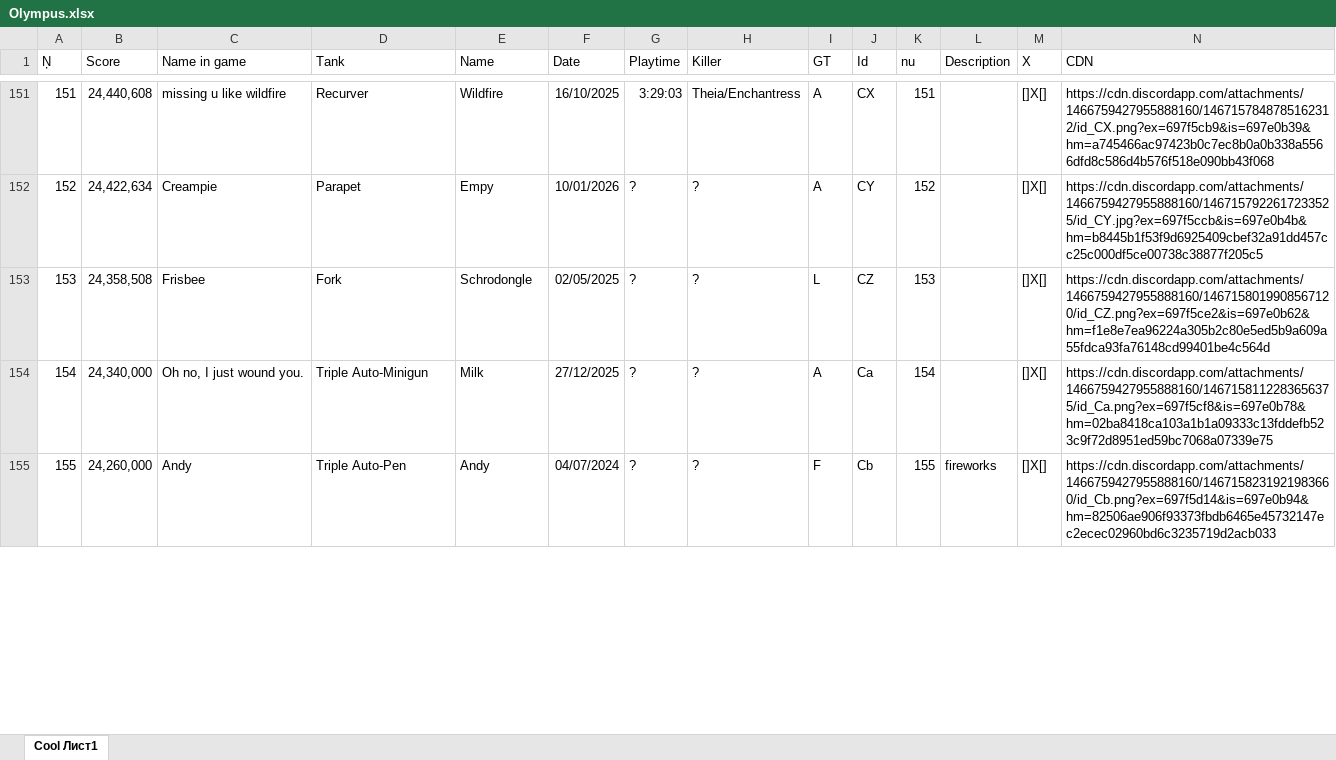
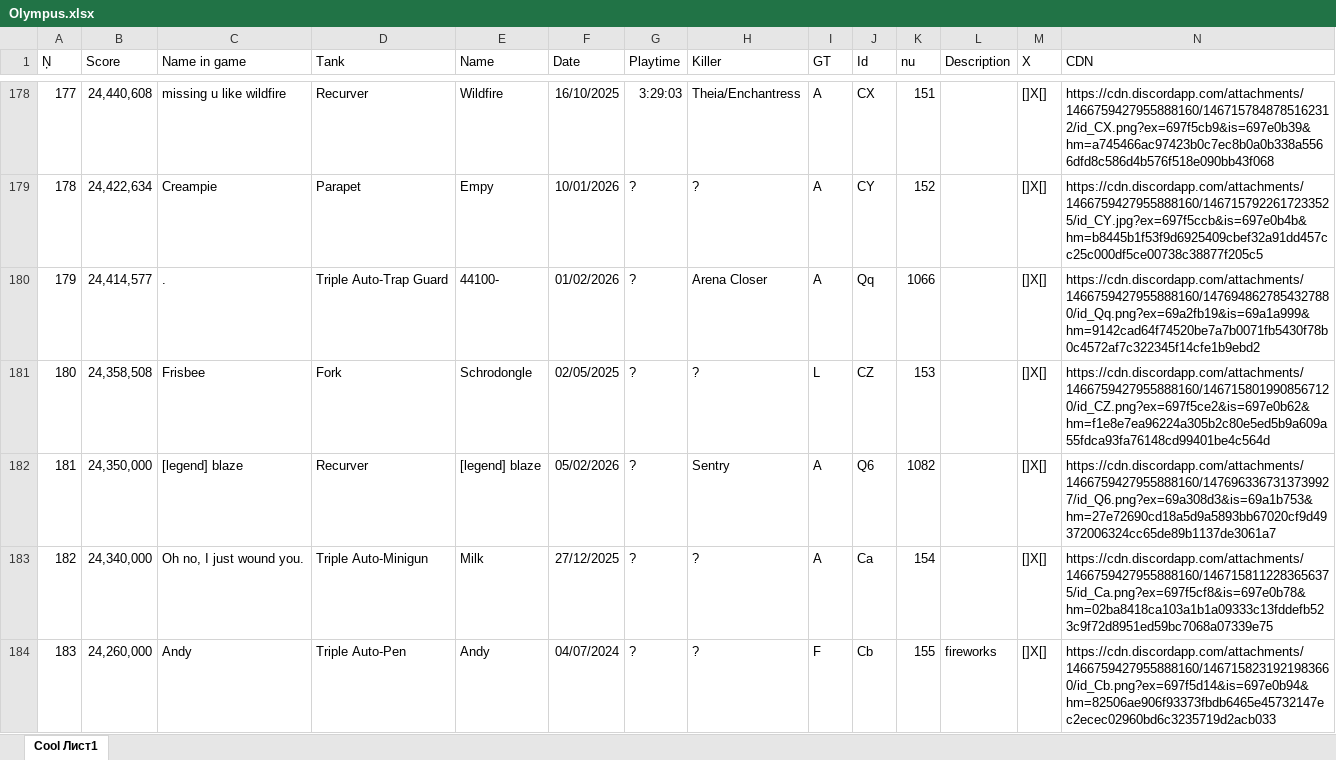
Before and after one commit to Tejmq/OlympusBot, an Excel workbook: data/Olympus.xlsx, sheet Cool Лист1, drawn as a sheet; only a part is shown, gaps mark what is left out; values as stored, in another font and other column widths than the file's, no borders; the diff covers the shown part only; the diff names each change by its address in the sheet, - before the commit and + after, or states it on an @@ line.

Commit message:
Add files via upload

```diff
--- a/data/Olympus.xlsx (sheet Cool Лист1)
+++ b/data/Olympus.xlsx (sheet Cool Лист1)
@@ column A (Ņ) renumbered between rows 4 and 1181 @@
+row 180: 179 | 24,414,577 | . | Triple Auto-Trap Guard | 44100- | 01/02/2026 | ? | Arena Closer | A | Qq | 1066 |  | []X[] | https://cdn.discordapp.com/attachments/1466759427955888160/1476948627854327880/id_Qq.png?ex=69a2fb19&is=69a1a999&hm=9142cad64f74520be7a7b0071fb5430f78b0c4572af7c322345f14cfe1b9ebd2
@@ row 1081 moved to row 182: 181 @@
```
Also changed, not shown: 8 added rows, 5 removed rows, 123 moved rows and 34 edited cells elsewhere in this sheet.
